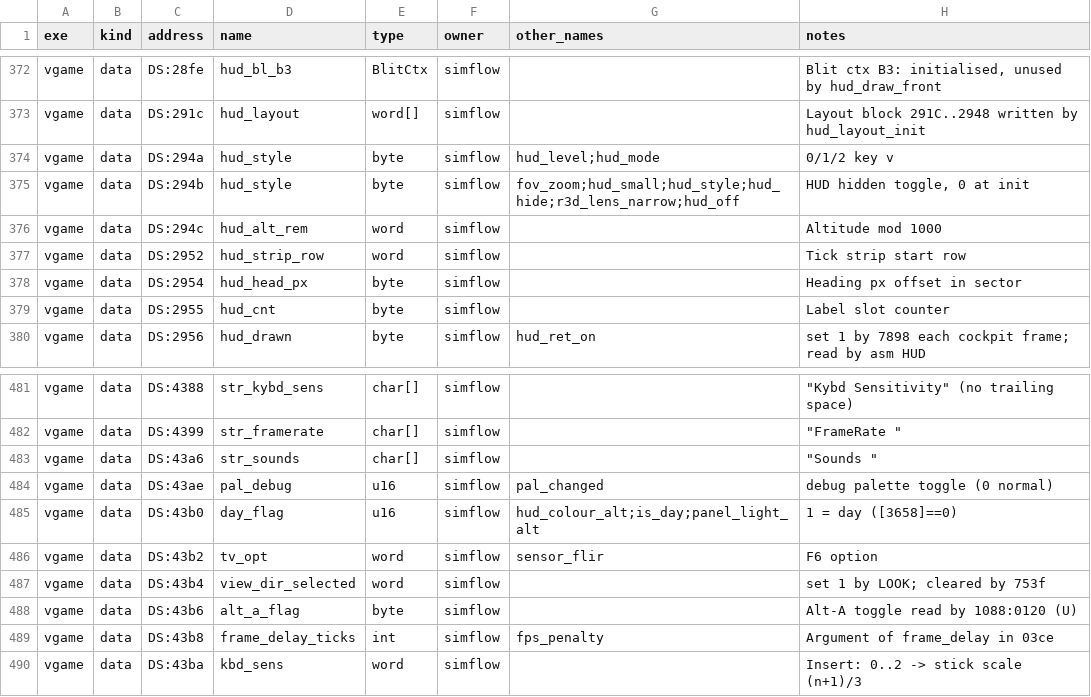
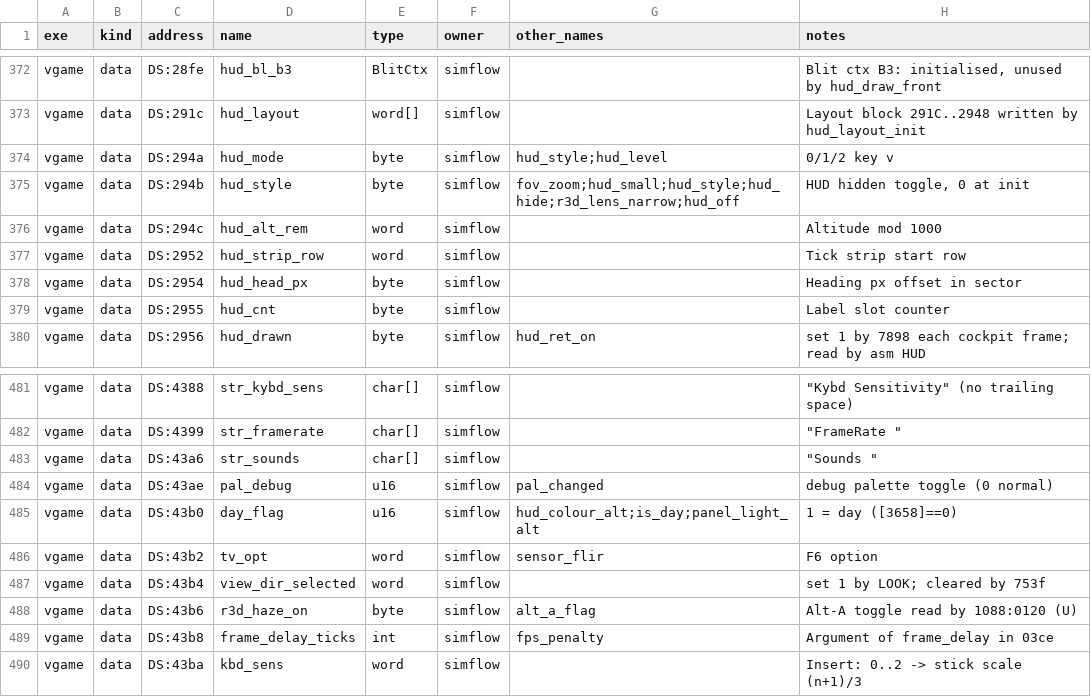
Before and after one commit to kylofon/F117-2, a CSV file: port/spec/simflow_symbols.csv, drawn as a sheet; only a part is shown, gaps mark what is left out; the diff covers the shown part only.

```diff
--- a/port/spec/simflow_symbols.csv
+++ b/port/spec/simflow_symbols.csv
@@ -373,3 +373,3 @@ vgame,data,DS:28fe,hud_bl_b3,BlitCtx,simflow,,"Blit ctx B3: initialised, unused
 vgame,data,DS:291c,hud_layout,word[],simflow,,Layout block 291C..2948 written by hud_layout_init
-vgame,data,DS:294a,hud_style,byte,simflow,hud_level;hud_mode,0/1/2 key v
+vgame,data,DS:294a,hud_mode,byte,simflow,hud_style;hud_level,0/1/2 key v
 vgame,data,DS:294b,hud_style,byte,simflow,fov_zoom;hud_small;hud_style;hud_hide;r3d_lens_narrow;hud_off,"HUD hidden toggle, 0 at init"
@@ -487,3 +487,3 @@ vgame,data,DS:43b2,tv_opt,word,simflow,sensor_flir,F6 option
 vgame,data,DS:43b4,view_dir_selected,word,simflow,,set 1 by LOOK; cleared by 753f
-vgame,data,DS:43b6,alt_a_flag,byte,simflow,,Alt-A toggle read by 1088:0120 (U)
+vgame,data,DS:43b6,r3d_haze_on,byte,simflow,alt_a_flag,Alt-A toggle read by 1088:0120 (U)
 vgame,data,DS:43b8,frame_delay_ticks,int,simflow,fps_penalty,Argument of frame_delay in 03ce
```
Also changed, not shown: 19 edited cells elsewhere in this file, port/spec/flight_symbols.csv, port/spec/shell_symbols.csv, 11 other files.
